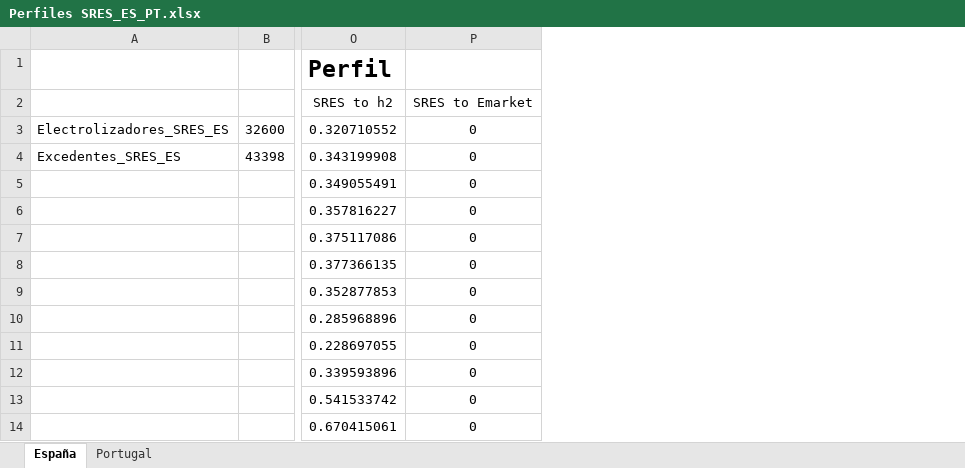
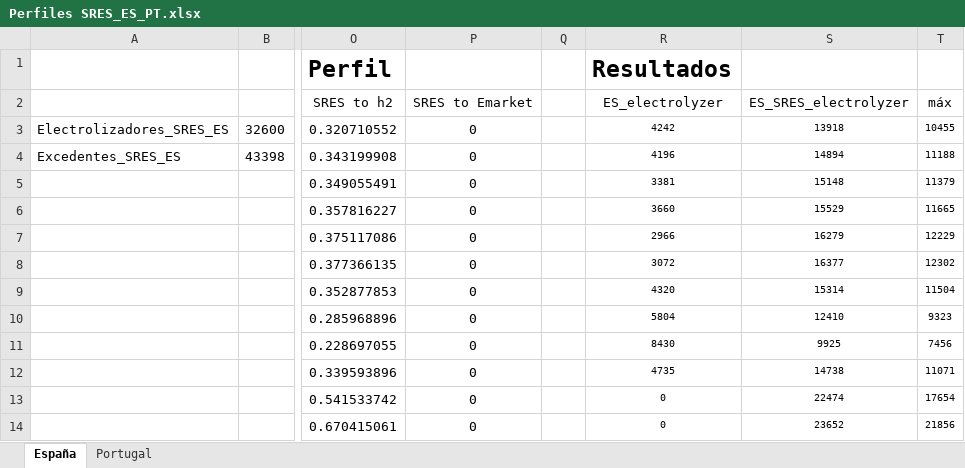
Before and after one commit to anabatres28-png/Dispatching-Project-in-PypSA, an Excel workbook: hojas_de_datos/Perfiles SRES_ES_PT.xlsx, sheet España, drawn as a sheet; only a part is shown, gaps mark what is left out; values as stored, in another font and other column widths than the file's, no borders; charts and pictures not drawn; the diff names each change by its address in the sheet, - before the commit and + after, or states it on an @@ line.

```diff
--- a/hojas_de_datos/Perfiles SRES_ES_PT.xlsx (sheet España)
+++ b/hojas_de_datos/Perfiles SRES_ES_PT.xlsx (sheet España)
+column Q, empty
+column R, rows 1-14: Resultados | ES_electrolyzer | 4242 | 4196 | 3381 | 3660 | 2966 | 3072 | 4320 | 5804 | 8430 | 4735 | 0 | 0
+column S, rows 2-14: ES_SRES_electrolyzer | 13918 | 14894 | 15148 | 15529 | 16279 | 16377 | 15314 | 12410 | 9925 | 14738 | 22474 | 23652
+column T, rows 2-14: máx | 10455 | 11188 | 11379 | 11665 | 12229 | 12302 | 11504 | 9323 | 7456 | 11071 | 17654 | 21856
```
Also changed, not shown: formulas that keep their value, charts or pictures, hojas_de_datos/ResultadosBenchMarking.xlsx, 4 other files.
